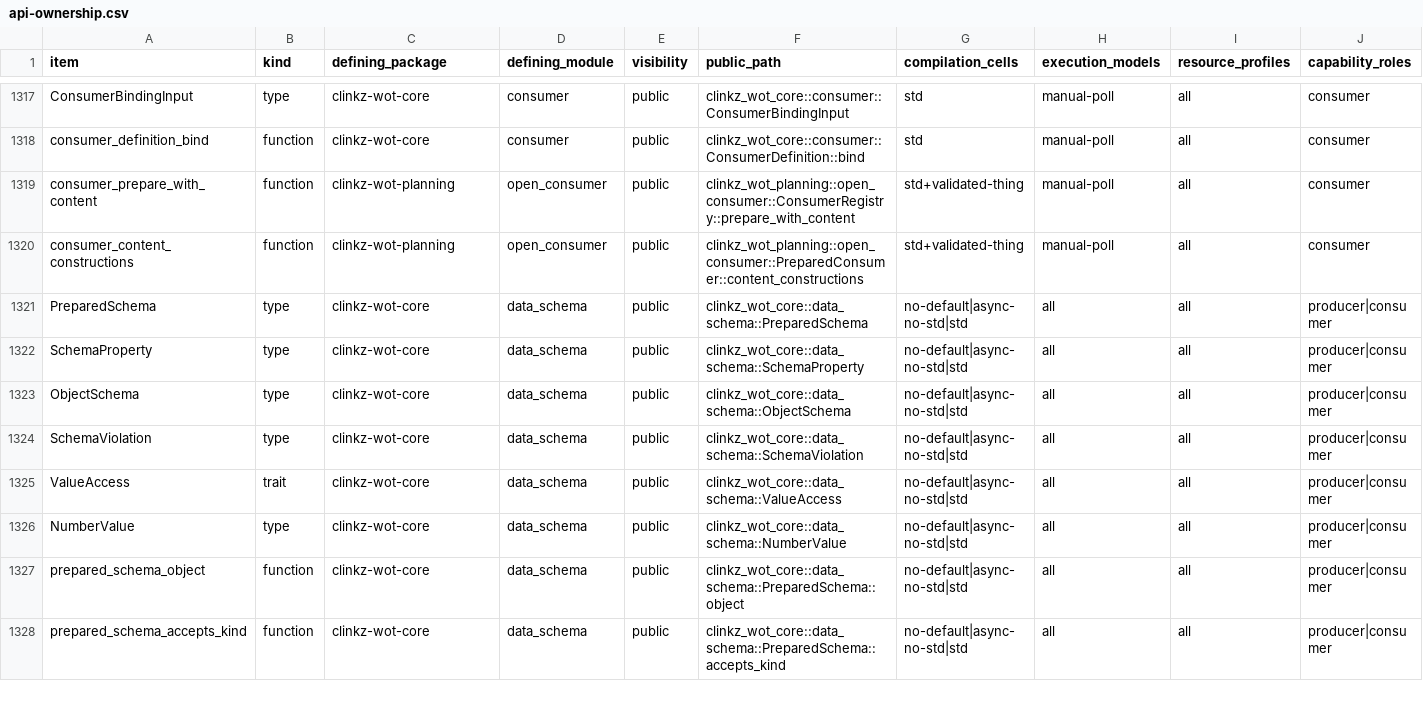
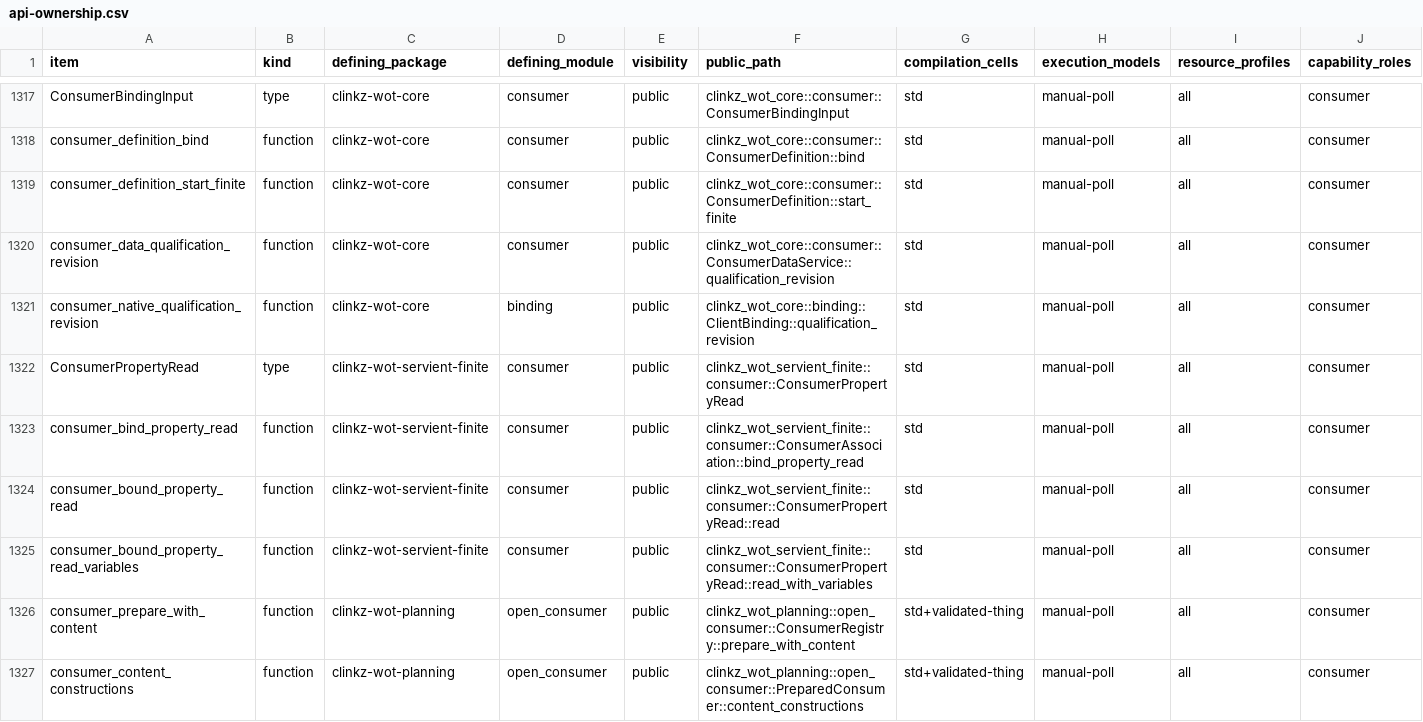
Before and after one commit to yushun1990/clinkz-wot, a CSV file: docs/api-ownership.csv, drawn as a sheet; only a part is shown, gaps mark what is left out; the shorter side is filled out with more unchanged rows; rows hold the shown columns only; the diff names each change by its address in the sheet, - before the commit and + after, or states it on an @@ line.

Commit message:
fix(consumer): retain qualification and bind repeated Property Reads

```diff
--- a/docs/api-ownership.csv
+++ b/docs/api-ownership.csv
+row 1319: consumer_definition_start_finite | function | clinkz-wot-core | consumer | public | clinkz_wot_core::consumer::ConsumerDefinition::start_finite | std | manual-poll | all | consumer
+row 1320: consumer_data_qualification_revision | function | clinkz-wot-core | consumer | public | clinkz_wot_core::consumer::ConsumerDataService::qualification_revision | std | manual-poll | all | consumer
+row 1321: consumer_native_qualification_revision | function | clinkz-wot-core | binding | public | clinkz_wot_core::binding::ClientBinding::qualification_revision | std | manual-poll | all | consumer
+row 1322: ConsumerPropertyRead | type | clinkz-wot-servient-finite | consumer | public | clinkz_wot_servient_finite::consumer::ConsumerPropertyRead | std | manual-poll | all | consumer
+row 1323: consumer_bind_property_read | function | clinkz-wot-servient-finite | consumer | public | clinkz_wot_servient_finite::consumer::ConsumerAssociation::bind_property_read | std | manual-poll | all | consumer
+row 1324: consumer_bound_property_read | function | clinkz-wot-servient-finite | consumer | public | clinkz_wot_servient_finite::consumer::ConsumerPropertyRead::read | std | manual-poll | all | consumer
+row 1325: consumer_bound_property_read_variables | function | clinkz-wot-servient-finite | consumer | public | clinkz_wot_servient_finite::consumer::ConsumerPropertyRead::read_with_variables | std | manual-poll | all | consumer
```
Also changed, not shown: 18 other files.
